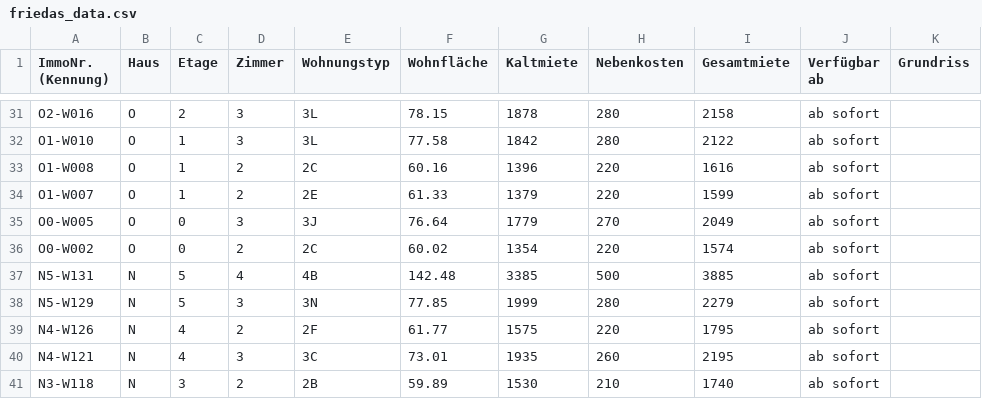
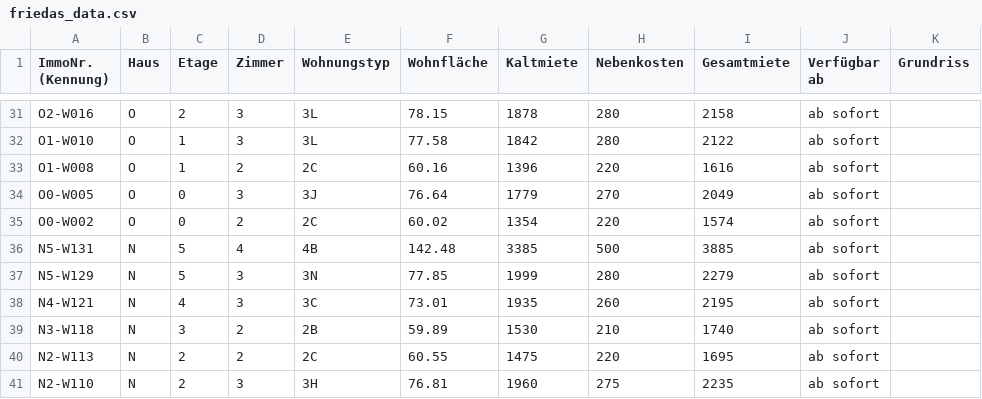
Before and after one commit to kkrainov/friedas-tracker, a CSV file: friedas_data.csv, drawn as a sheet; only a part is shown, gaps mark what is left out; the shorter side is filled out with more unchanged rows; the diff names each change by its address in the sheet, - before the commit and + after, or states it on an @@ line.

Commit message:
Update: 2026-03-16

```diff
--- a/friedas_data.csv
+++ b/friedas_data.csv
-row 34: O1-W007 | O | 1 | 2 | 2E | 61.33 | 1379 | 220 | 1599 | ab sofort
-row 39: N4-W126 | N | 4 | 2 | 2F | 61.77 | 1575 | 220 | 1795 | ab sofort
```
